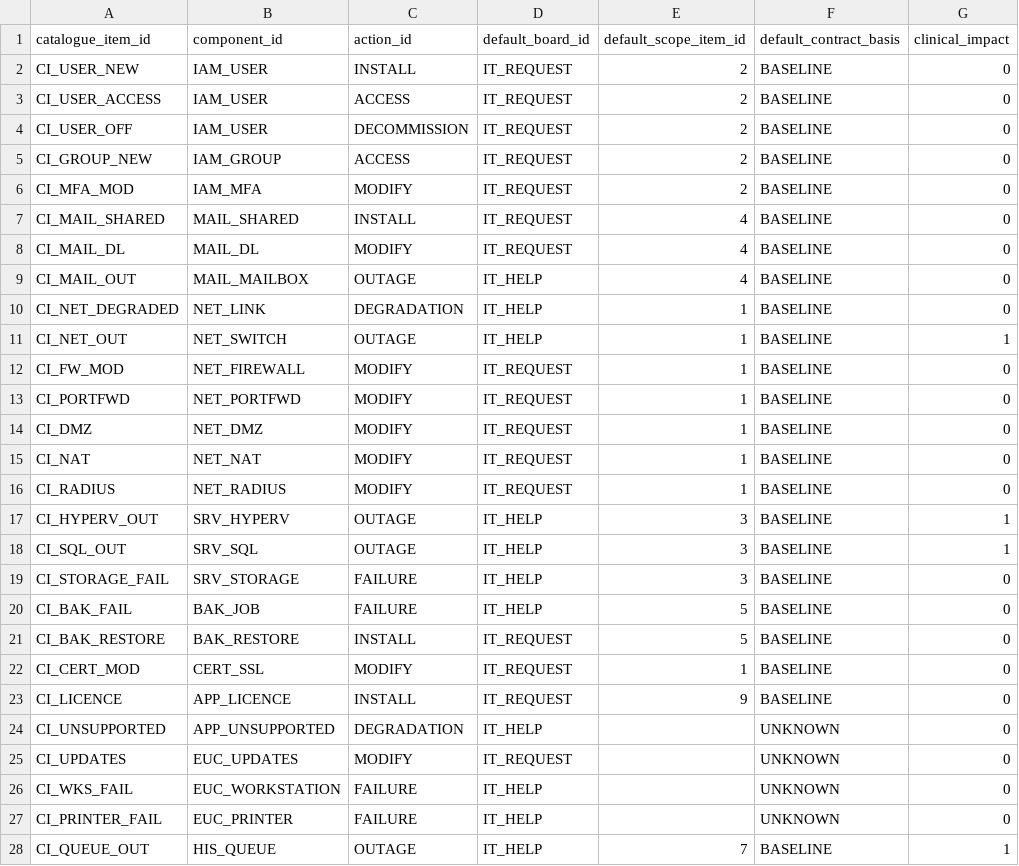
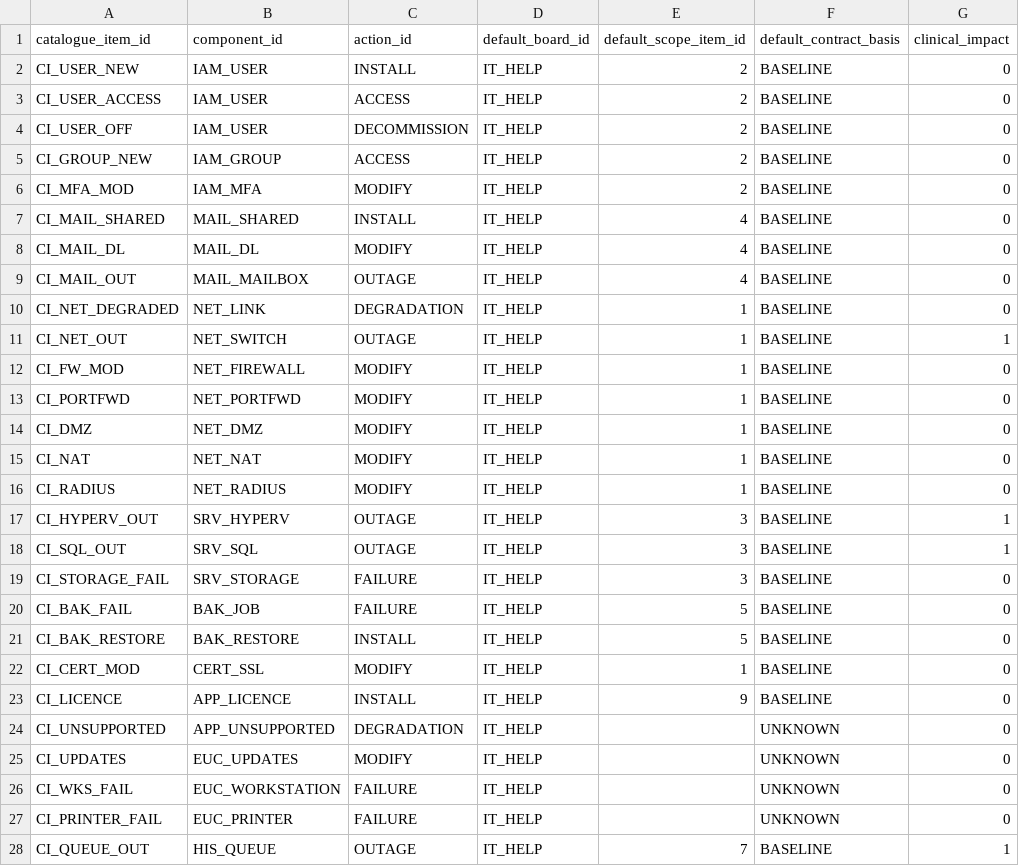
Before and after one commit to DadaBanal/dnd-poo, a CSV file: platform/psa-spine/seed/sample/catalogue_items.csv, drawn as a sheet; only a part is shown; the diff names each change by its address in the sheet, - before the commit and + after, or states it on an @@ line.

```diff
--- a/platform/psa-spine/seed/sample/catalogue_items.csv
+++ b/platform/psa-spine/seed/sample/catalogue_items.csv
-D2:D8 (default_board_id): IT_REQUEST
+D2:D8 (default_board_id): IT_HELP
-D12:D16 (default_board_id): IT_REQUEST
+D12:D16 (default_board_id): IT_HELP
-D21:D23 (default_board_id): IT_REQUEST
+D21:D23 (default_board_id): IT_HELP
-D25 (default_board_id): IT_REQUEST
+D25 (default_board_id): IT_HELP
```
Also changed, not shown: platform/psa-spine/seed/sample/sla_targets.csv, 10 other files.
